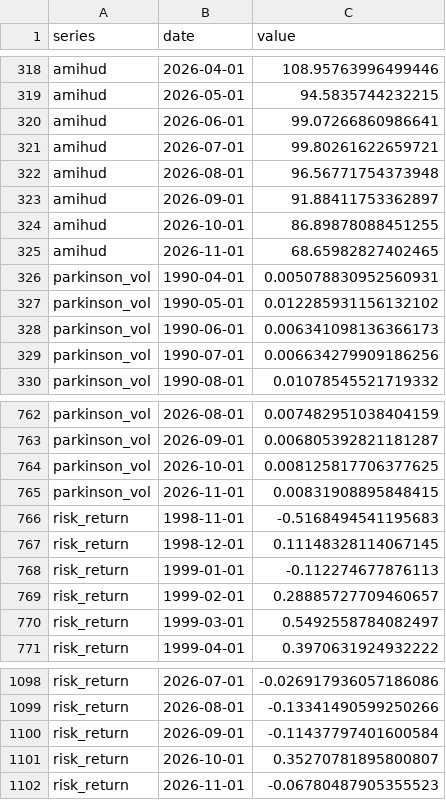
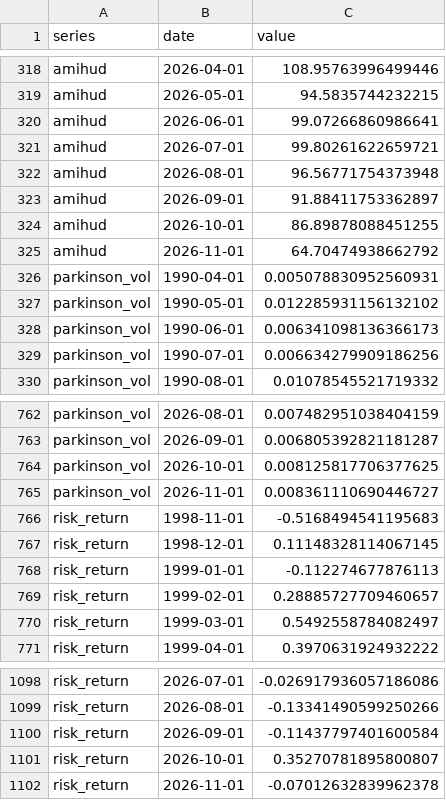
Before and after one commit to adentler1/MonitoringMexico, a CSV file: feed/volatility.csv, drawn as a sheet; only a part is shown, gaps mark what is left out.

Commit message:
Update feed/volatility.csv - 2026-11-25

```diff
--- a/feed/volatility.csv
+++ b/feed/volatility.csv
@@ -324,3 +324,3 @@ amihud,2026-09-01,91.88411753362897
 amihud,2026-10-01,86.89878088451255
-amihud,2026-11-01,68.65982827402465
+amihud,2026-11-01,64.70474938662792
 parkinson_vol,1990-04-01,0.005078830952560931
@@ -764,3 +764,3 @@ parkinson_vol,2026-09-01,0.006805392821181287
 parkinson_vol,2026-10-01,0.008125817706377625
-parkinson_vol,2026-11-01,0.00831908895848415
+parkinson_vol,2026-11-01,0.008361110690446727
 risk_return,1998-11-01,-0.5168494541195683
@@ -1101,2 +1101,2 @@ risk_return,2026-09-01,-0.11437797401600584
 risk_return,2026-10-01,0.35270781895800807
-risk_return,2026-11-01,-0.06780487905355523
+risk_return,2026-11-01,-0.07012632839962378
```
